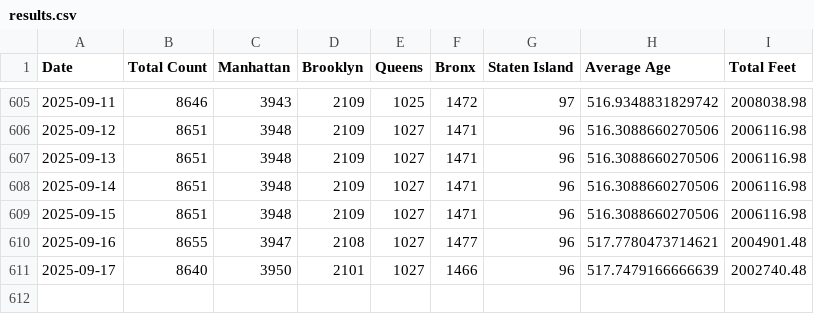
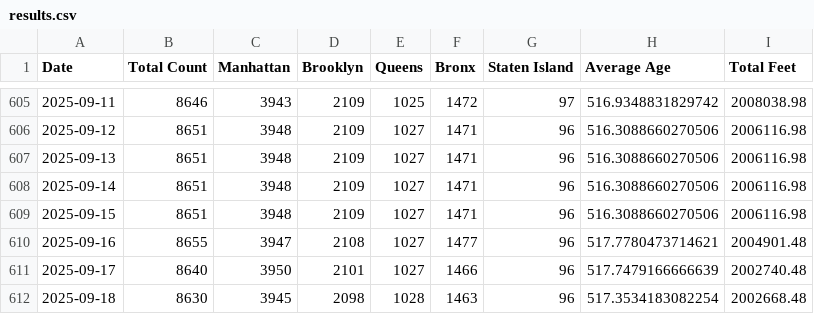
Before and after one commit to ari-josephk/Shed-Tracker, a CSV file: results.csv, drawn as a sheet; only a part is shown, gaps mark what is left out; the diff names each change by its address in the sheet, - before the commit and + after, or states it on an @@ line.

```diff
--- a/results.csv
+++ b/results.csv
+row 612: 2025-09-18 | 8630 | 3945 | 2098 | 1028 | 1463 | 96 | 517.3534183082254 | 2002668.48
```
